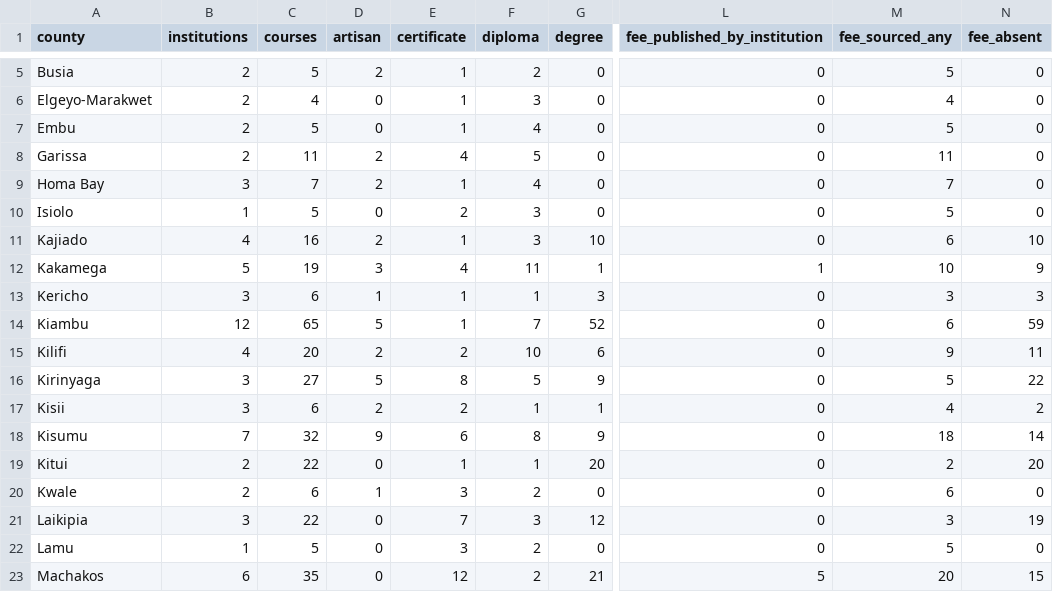
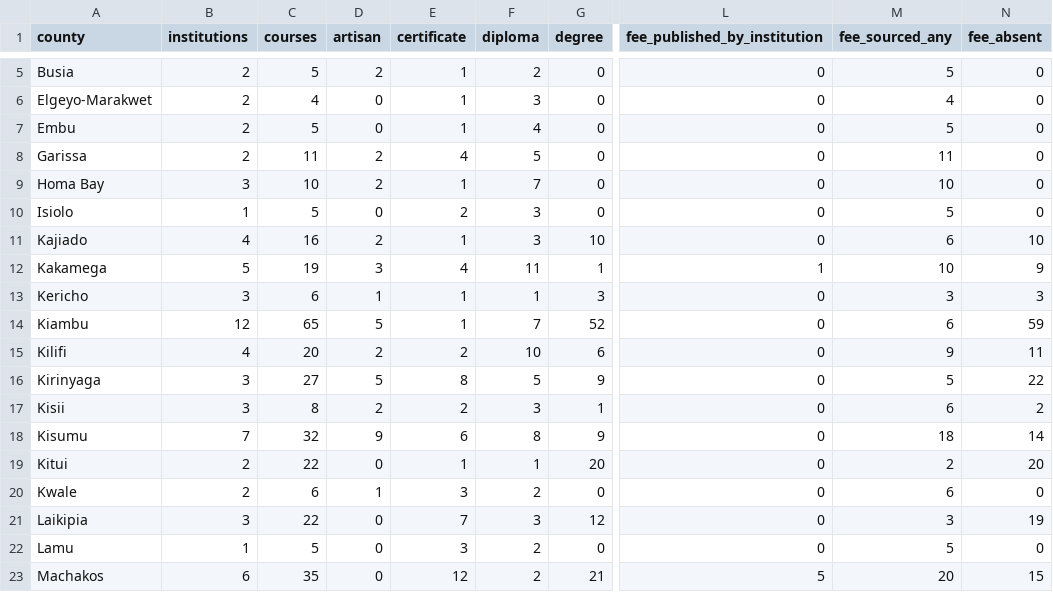
Before and after one commit to PapaDanico/Njia, a CSV file: analysis/njia-county-provision.csv, drawn as a sheet; only a part is shown, gaps mark what is left out; the diff names each change by its address in the sheet, - before the commit and + after, or states it on an @@ line.

```diff
--- a/analysis/njia-county-provision.csv
+++ b/analysis/njia-county-provision.csv
-C9 (courses): 7
+C9 (courses): 10
-F9 (diploma): 4
+F9 (diploma): 7
-M9 (fee_sourced_any): 7
+M9 (fee_sourced_any): 10
-C17 (courses): 6
+C17 (courses): 8
-F17 (diploma): 1
+F17 (diploma): 3
-M17 (fee_sourced_any): 4
+M17 (fee_sourced_any): 6
```
Also changed, not shown: 16 other files.
